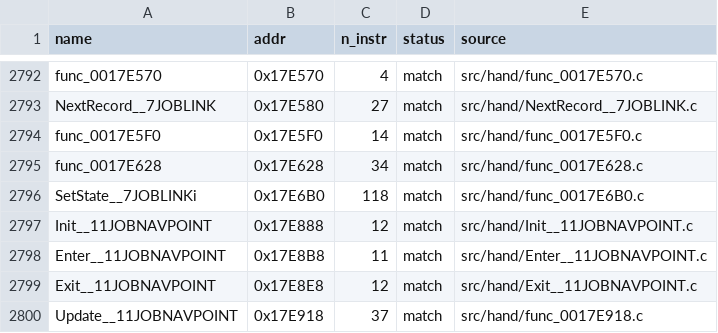
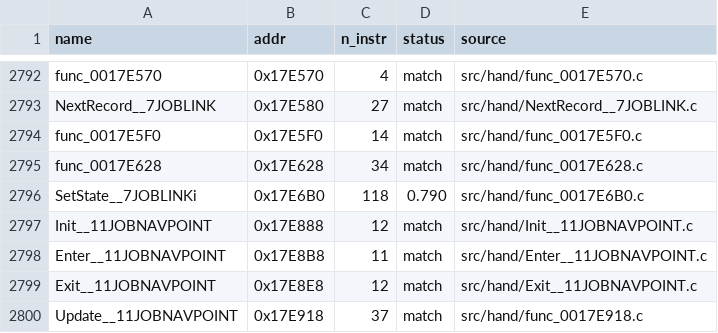
Before and after one commit to Komasia/sly2-decomp, a CSV file: config/matched.csv, drawn as a sheet; only a part is shown, gaps mark what is left out.

```diff
--- a/config/matched.csv
+++ b/config/matched.csv
@@ -2795,3 +2795,3 @@ func_0017E5F0,0x17E5F0,14,match,src/hand/func_0017E5F0.c
 func_0017E628,0x17E628,34,match,src/hand/func_0017E628.c
-SetState__7JOBLINKi,0x17E6B0,118,match,src/hand/func_0017E6B0.c
+SetState__7JOBLINKi,0x17E6B0,118,0.790,src/hand/func_0017E6B0.c
 Init__11JOBNAVPOINT,0x17E888,12,match,src/hand/Init__11JOBNAVPOINT.c
```
Also changed, not shown: config/progress_history.csv.
